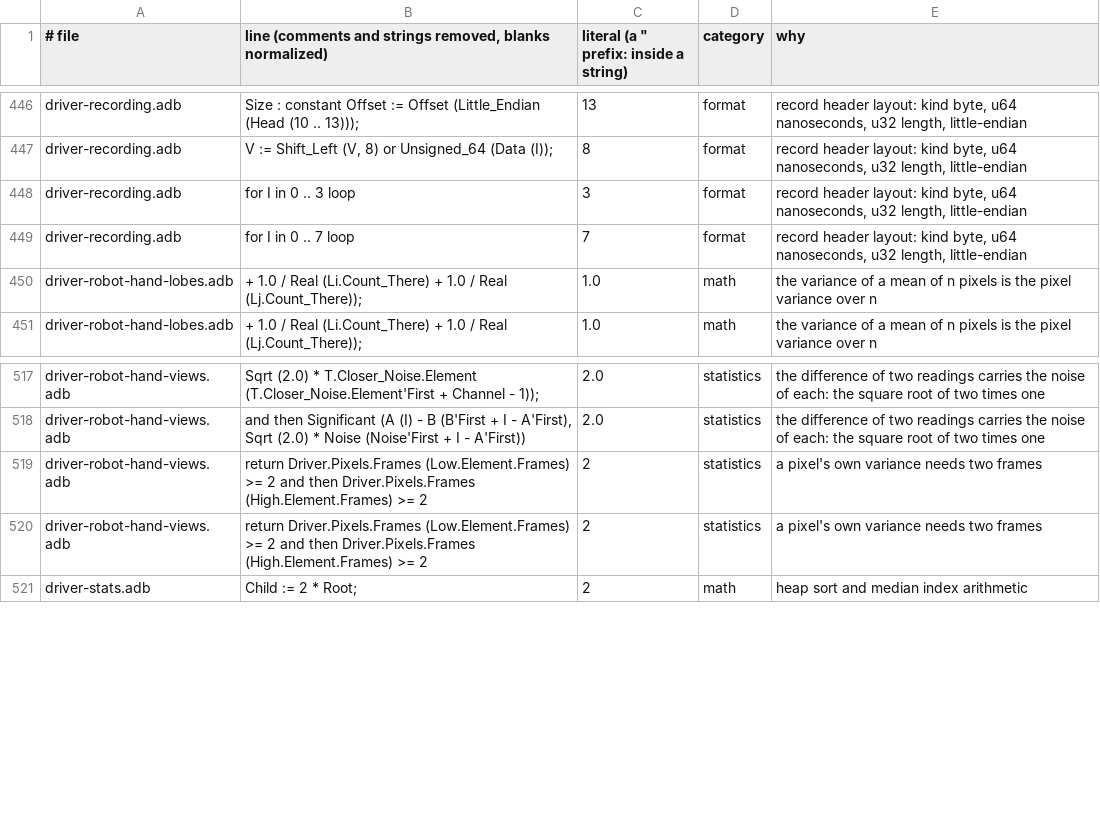
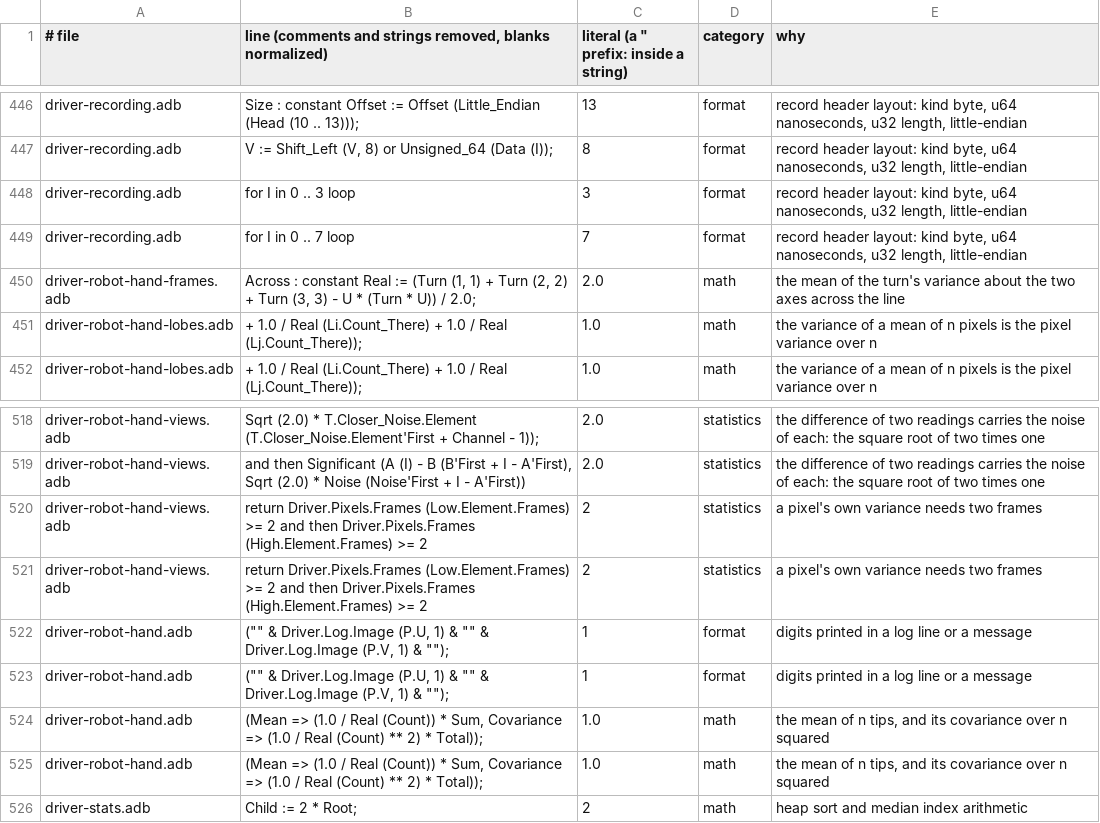
Before and after one commit to phi-monster/body-driver, a TSV file: driver/numbers.tsv, drawn as a sheet; only a part is shown, gaps mark what is left out.

```diff
--- a/driver/numbers.tsv
+++ b/driver/numbers.tsv
@@ -449,2 +449,3 @@ driver-recording.adb	for I in 0 .. 3 loop	3	format	record header layout: kind by
 driver-recording.adb	for I in 0 .. 7 loop	7	format	record header layout: kind byte, u64 nanoseconds, u32 length, little-endian
+driver-robot-hand-frames.adb	Across : constant Real := (Turn (1, 1) + Turn (2, 2) + Turn (3, 3) - U * (Turn * U)) / 2.0;	2.0	math	the mean of the turn's variance about the two axes across the line
 driver-robot-hand-lobes.adb	+ 1.0 / Real (Li.Count_There) + 1.0 / Real (Lj.Count_There));	1.0	math	the variance of a mean of n pixels is the pixel variance over n
@@ -520,2 +521,6 @@ driver-robot-hand-views.adb	return Driver.Pixels.Frames (Low.Element.Frames) >=
 driver-robot-hand-views.adb	return Driver.Pixels.Frames (Low.Element.Frames) >= 2 and then Driver.Pixels.Frames (High.Element.Frames) >= 2	2	statistics	a pixel's own variance needs two frames
+driver-robot-hand.adb	("" & Driver.Log.Image (P.U, 1) & "" & Driver.Log.Image (P.V, 1) & "");	1	format	digits printed in a log line or a message
+driver-robot-hand.adb	("" & Driver.Log.Image (P.U, 1) & "" & Driver.Log.Image (P.V, 1) & "");	1	format	digits printed in a log line or a message
+driver-robot-hand.adb	(Mean => (1.0 / Real (Count)) * Sum, Covariance => (1.0 / Real (Count) ** 2) * Total));	1.0	math	the mean of n tips, and its covariance over n squared
+driver-robot-hand.adb	(Mean => (1.0 / Real (Count)) * Sum, Covariance => (1.0 / Real (Count) ** 2) * Total));	1.0	math	the mean of n tips, and its covariance over n squared
 driver-stats.adb	Child := 2 * Root;	2	math	heap sort and median index arithmetic
```
Also changed, not shown: 13 other files.
